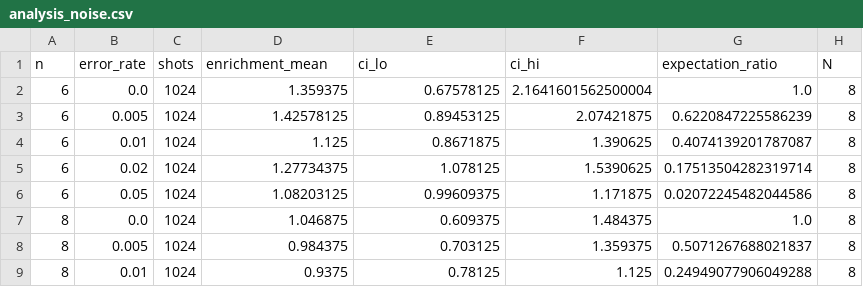
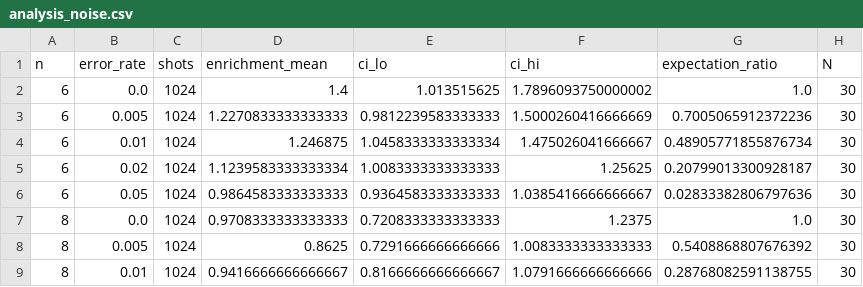
Before and after one commit to sunilgentyala/AQUILA, a CSV file: evaluation/results/analysis_noise.csv, drawn as a sheet; only a part is shown; the diff covers the shown part only.

Commit message:
Release 0.2.1: 30-instance noise study, pin pqcrypto<1.0

```diff
--- a/evaluation/results/analysis_noise.csv
+++ b/evaluation/results/analysis_noise.csv
@@ -1,9 +1,9 @@
 n,error_rate,shots,enrichment_mean,ci_lo,ci_hi,expectation_ratio,N
-6,0.0,1024,1.359375,0.67578125,2.1641601562500004,1.0,8
-6,0.005,1024,1.42578125,0.89453125,2.07421875,0.6220847225586239,8
-6,0.01,1024,1.125,0.8671875,1.390625,0.4074139201787087,8
-6,0.02,1024,1.27734375,1.078125,1.5390625,0.17513504282319714,8
-6,0.05,1024,1.08203125,0.99609375,1.171875,0.02072245482044586,8
-8,0.0,1024,1.046875,0.609375,1.484375,1.0,8
-8,0.005,1024,0.984375,0.703125,1.359375,0.5071267688021837,8
-8,0.01,1024,0.9375,0.78125,1.125,0.24949077906049288,8
+6,0.0,1024,1.4,1.013515625,1.7896093750000002,1.0,30
+6,0.005,1024,1.2270833333333333,0.9812239583333333,1.5000260416666669,0.7005065912372236,30
+6,0.01,1024,1.246875,1.0458333333333334,1.475026041666667,0.48905771855876734,30
+6,0.02,1024,1.1239583333333334,1.0083333333333333,1.25625,0.20799013300928187,30
+6,0.05,1024,0.9864583333333333,0.9364583333333333,1.0385416666666667,0.02833382806797636,30
+8,0.0,1024,0.9708333333333333,0.7208333333333333,1.2375,1.0,30
+8,0.005,1024,0.8625,0.7291666666666666,1.0083333333333333,0.5408868807676392,30
+8,0.01,1024,0.9416666666666667,0.8166666666666667,1.0791666666666666,0.28768082591138755,30
```
Also changed, not shown: 33 edited cells elsewhere in this file, 8 other files.
